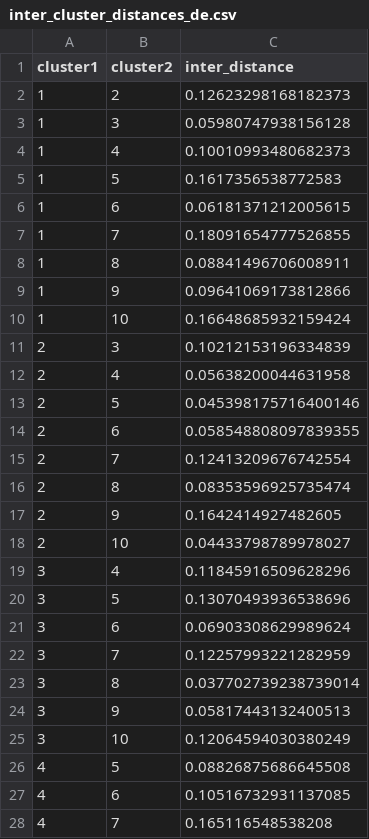
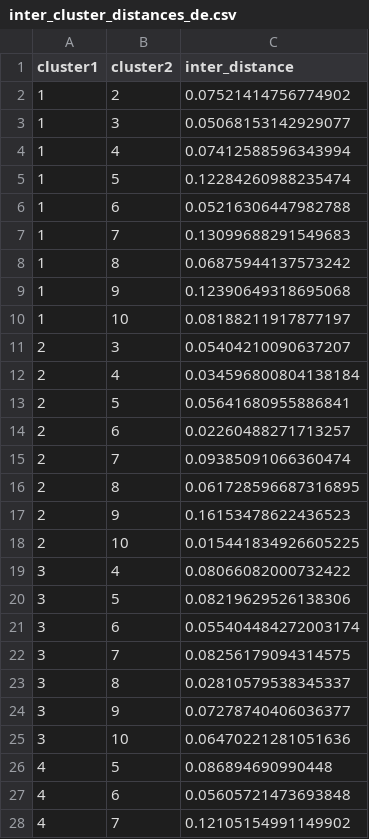
Before and after one commit to vminvsky/semantic-accents, a CSV file: results/Meta-Llama-3-1-70B-Instruct-htzs/de/custom/inter_cluster_distances_de.csv, drawn as a sheet; only a part is shown; the diff covers the shown part only.

Commit message:
updating results

```diff
--- a/results/Meta-Llama-3-1-70B-Instruct-htzs/de/custom/inter_cluster_distances_de.csv
+++ b/results/Meta-Llama-3-1-70B-Instruct-htzs/de/custom/inter_cluster_distances_de.csv
@@ -1,28 +1,28 @@
 cluster1,cluster2,inter_distance
-1,2,0.12623298168182373
-1,3,0.05980747938156128
-1,4,0.10010993480682373
-1,5,0.1617356538772583
-1,6,0.06181371212005615
-1,7,0.18091654777526855
-1,8,0.08841496706008911
-1,9,0.09641069173812866
-1,10,0.16648685932159424
-2,3,0.10212153196334839
-2,4,0.05638200044631958
-2,5,0.045398175716400146
-2,6,0.058548808097839355
-2,7,0.12413209676742554
-2,8,0.08353596925735474
-2,9,0.1642414927482605
-2,10,0.04433798789978027
-3,4,0.11845916509628296
-3,5,0.13070493936538696
-3,6,0.06903308629989624
-3,7,0.12257993221282959
-3,8,0.037702739238739014
-3,9,0.05817443132400513
-3,10,0.12064594030380249
-4,5,0.08826875686645508
-4,6,0.10516732931137085
-4,7,0.165116548538208
+1,2,0.07521414756774902
+1,3,0.05068153142929077
+1,4,0.07412588596343994
+1,5,0.12284260988235474
+1,6,0.05216306447982788
+1,7,0.13099688291549683
+1,8,0.06875944137573242
+1,9,0.12390649318695068
+1,10,0.08188211917877197
+2,3,0.05404210090637207
+2,4,0.034596800804138184
+2,5,0.05641680955886841
+2,6,0.02260488271713257
+2,7,0.09385091066360474
+2,8,0.061728596687316895
+2,9,0.16153478622436523
+2,10,0.015441834926605225
+3,4,0.08066082000732422
+3,5,0.08219629526138306
+3,6,0.055404484272003174
+3,7,0.08256179094314575
+3,8,0.02810579538345337
+3,9,0.07278740406036377
+3,10,0.06470221281051636
+4,5,0.086894690990448
+4,6,0.05605721473693848
+4,7,0.12105154991149902
```
Also changed, not shown: 18 edited cells elsewhere in this file, results/Meta-Llama-3-1-70B-Instruct-htzs/en/custom/inter_cluster_distances_en.csv, 8 other files.
